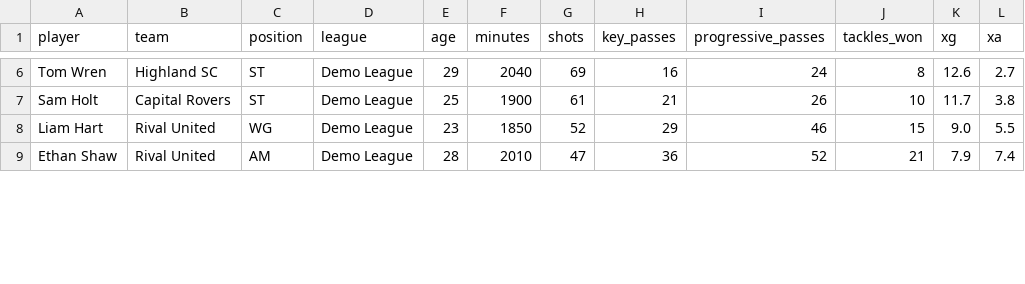
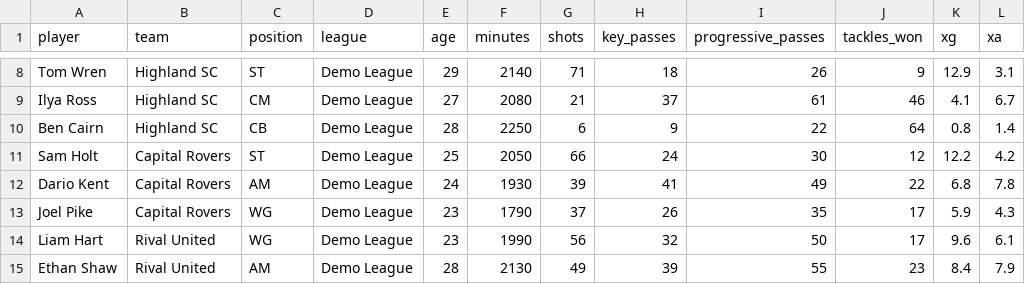
Before and after one commit to sahil-gidwani/streamlit-tutorial, a CSV file: data/players.csv, drawn as a sheet; only a part is shown, gaps mark what is left out; addresses are those after the commit; the diff covers the shown part only; the diff names each change by its address in the sheet, - before the commit and + after, or states it on an @@ line.

```diff
--- a/data/players.csv
+++ b/data/players.csv
-F8 (minutes): 2040
+F8 (minutes): 2140
-G8 (shots): 69
+G8 (shots): 71
-H8 (key_passes): 16
+H8 (key_passes): 18
-I8 (progressive_passes): 24
+I8 (progressive_passes): 26
-J8 (tackles_won): 8
+J8 (tackles_won): 9
-K8 (xg): 12.6
+K8 (xg): 12.9
-L8 (xa): 2.7
+L8 (xa): 3.1
+row 9: Ilya Ross | Highland SC | CM | Demo League | 27 | 2080 | 21 | 37 | 61 | 46 | 4.1 | 6.7
+row 10: Ben Cairn | Highland SC | CB | Demo League | 28 | 2250 | 6 | 9 | 22 | 64 | 0.8 | 1.4
-F11 (minutes): 1900
+F11 (minutes): 2050
-G11 (shots): 61
+G11 (shots): 66
-H11 (key_passes): 21
+H11 (key_passes): 24
-I11 (progressive_passes): 26
+I11 (progressive_passes): 30
-J11 (tackles_won): 10
+J11 (tackles_won): 12
-K11 (xg): 11.7
+K11 (xg): 12.2
-L11 (xa): 3.8
+L11 (xa): 4.2
+row 12: Dario Kent | Capital Rovers | AM | Demo League | 24 | 1930 | 39 | 41 | 49 | 22 | 6.8 | 7.8
+row 13: Joel Pike | Capital Rovers | WG | Demo League | 23 | 1790 | 37 | 26 | 35 | 17 | 5.9 | 4.3
-F14 (minutes): 1850
+F14 (minutes): 1990
-G14 (shots): 52
+G14 (shots): 56
-H14 (key_passes): 29
+H14 (key_passes): 32
-I14 (progressive_passes): 46
+I14 (progressive_passes): 50
-J14 (tackles_won): 15
+J14 (tackles_won): 17
-K14 (xg): 9.0
+K14 (xg): 9.6
-L14 (xa): 5.5
+L14 (xa): 6.1
-F15 (minutes): 2010
+F15 (minutes): 2130
-G15 (shots): 47
+G15 (shots): 49
-H15 (key_passes): 36
+H15 (key_passes): 39
-I15 (progressive_passes): 52
+I15 (progressive_passes): 55
-J15 (tackles_won): 21
+J15 (tackles_won): 23
-K15 (xg): 7.9
+K15 (xg): 8.4
-L15 (xa): 7.4
+L15 (xa): 7.9
```
Also changed, not shown: 5 added rows, 1 removed row and 35 edited cells elsewhere in this file, data/matches.csv, 21 other files.
